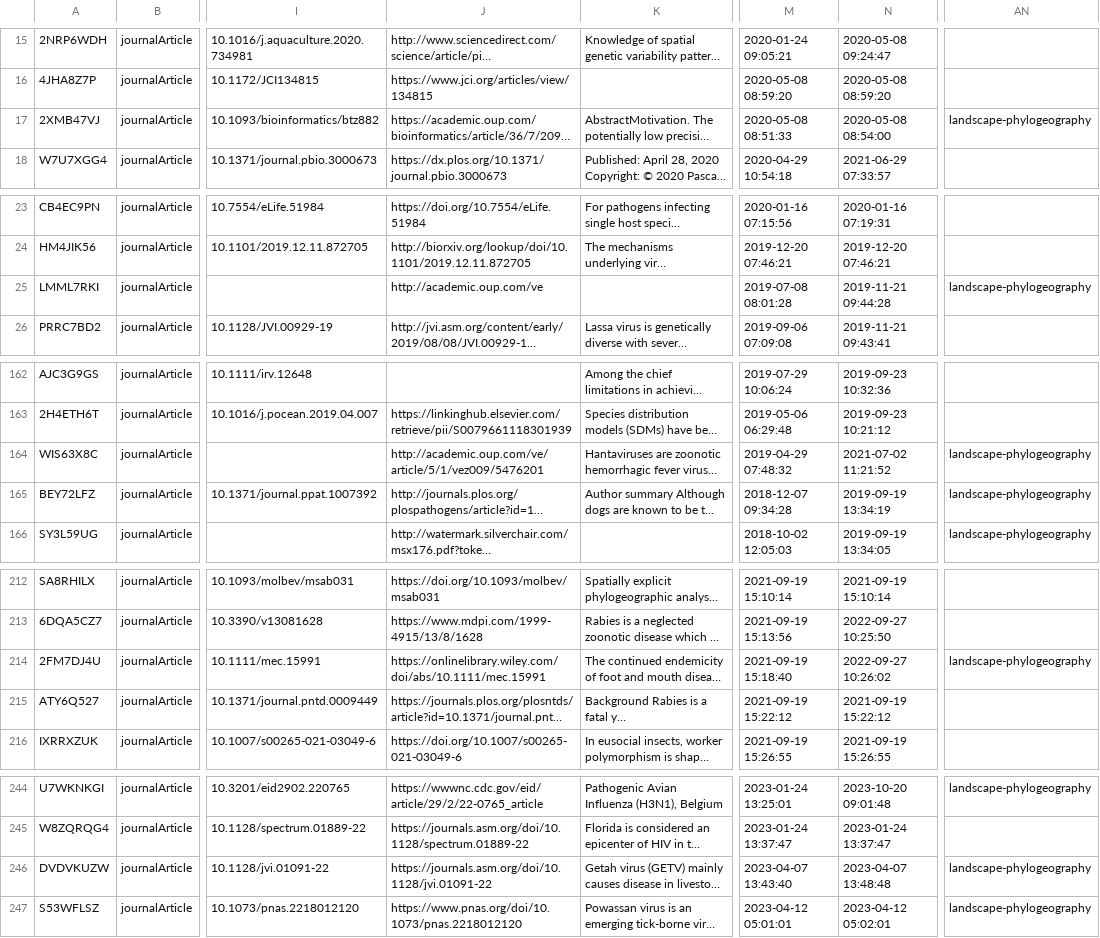
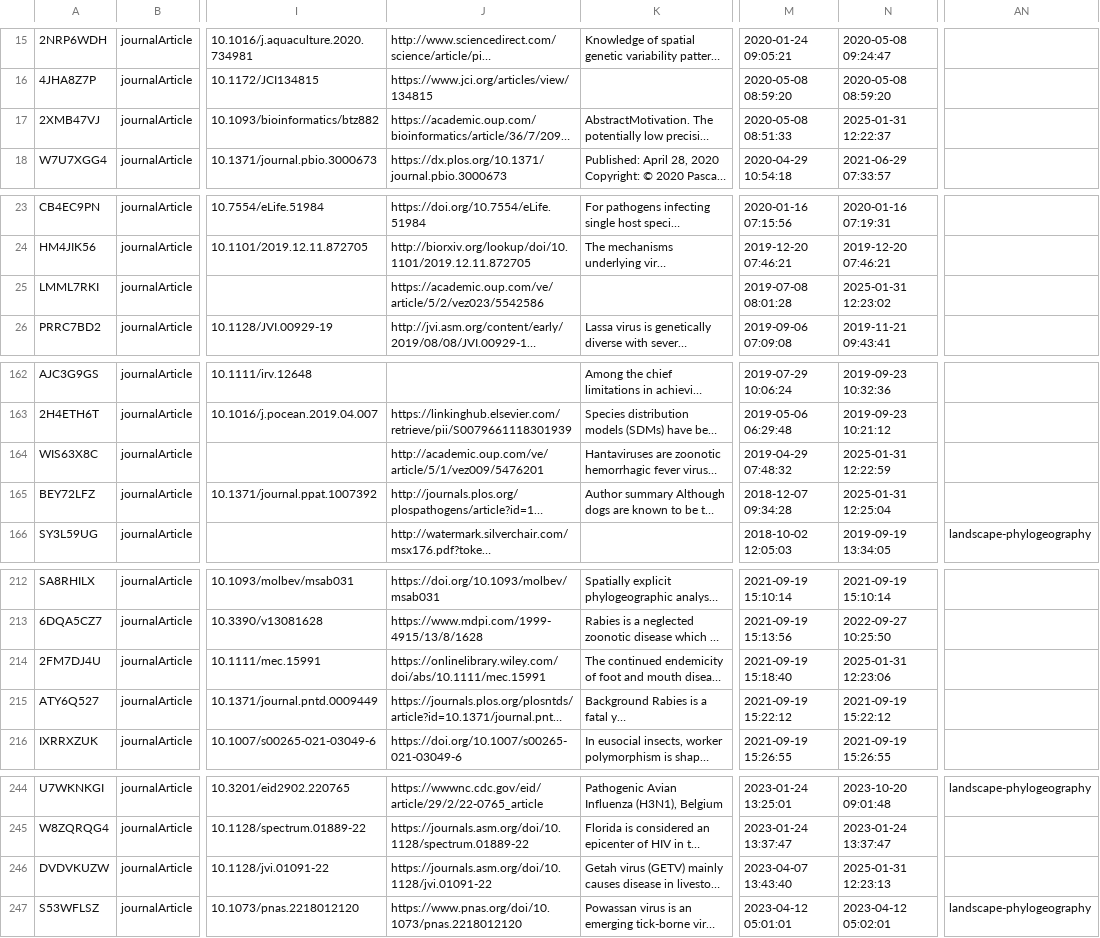
Before and after one commit to yannforget/spell-website, a CSV file: zotero/1 Papers in peer-reviewed journals.csv, drawn as a sheet; only a part is shown, gaps mark what is left out; long unchanged cells end in …; the diff names each change by its address in the sheet, - before the commit and + after, or states it on an @@ line.

```diff
--- a/zotero/1 Papers in peer-reviewed journals.csv
+++ b/zotero/1 Papers in peer-reviewed journals.csv
-N17: 2020-05-08 08:54:00
+N17: 2025-01-31 12:22:37
-AN17: landscape-phylogeography
+AN17: (empty)
-J25: http://academic.oup.com/ve
+J25: https://academic.oup.com/ve/article/5/2/vez023/5542586
-N25: 2019-11-21 09:44:28
+N25: 2025-01-31 12:23:02
-AN25: landscape-phylogeography
+AN25: (empty)
-N164: 2021-07-02 11:21:52
+N164: 2025-01-31 12:22:59
-AN164:AN165: landscape-phylogeography
+AN164:AN165: (empty)
-N165: 2019-09-19 13:34:19
+N165: 2025-01-31 12:25:04
-N214: 2022-09-27 10:26:02
+N214: 2025-01-31 12:23:06
-AN214: landscape-phylogeography
+AN214: (empty)
-N246: 2023-04-07 13:48:48
+N246: 2025-01-31 12:23:13
-AN246: landscape-phylogeography
+AN246: (empty)
```
Also changed, not shown: zotero/8 Lab members external publications.csv, 5 other files.
